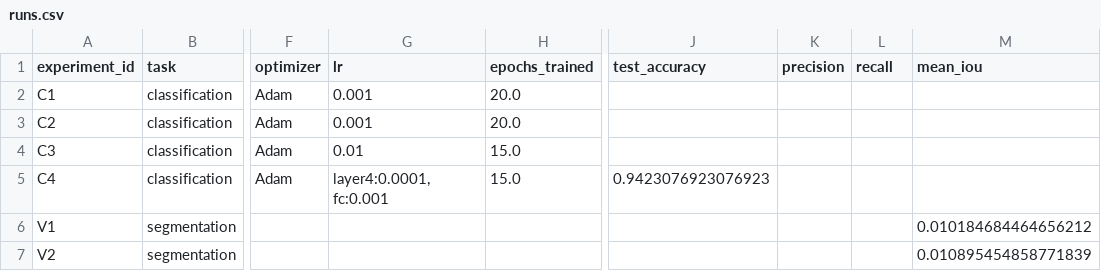
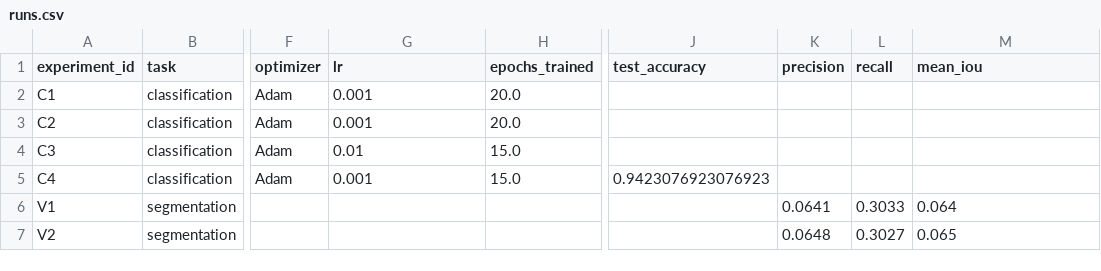
Before and after one commit to iankharmats/MireaAIE, a CSV file: homeworks/HW10-11/artifacts/runs.csv, drawn as a sheet; only a part is shown, gaps mark what is left out; the diff names each change by its address in the sheet, - before the commit and + after, or states it on an @@ line.

```diff
--- a/homeworks/HW10-11/artifacts/runs.csv
+++ b/homeworks/HW10-11/artifacts/runs.csv
-G5 (lr): layer4:0.0001, fc:0.001
+G5 (lr): 0.001
-K6 (precision): (empty)
+K6 (precision): 0.0641
-L6 (recall): (empty)
+L6 (recall): 0.3033
-M6 (mean_iou): 0.010184684464656212
+M6 (mean_iou): 0.064
-K7 (precision): (empty)
+K7 (precision): 0.0648
-L7 (recall): (empty)
+L7 (recall): 0.3027
-M7 (mean_iou): 0.010895454858771839
+M7 (mean_iou): 0.065
```
Also changed, not shown: 5 other files.
